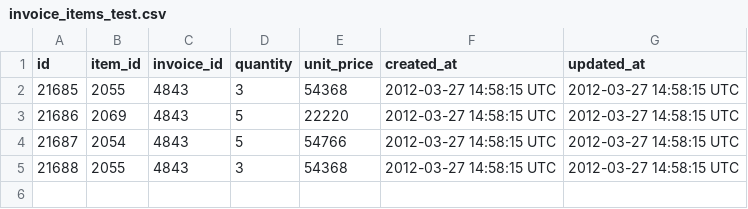
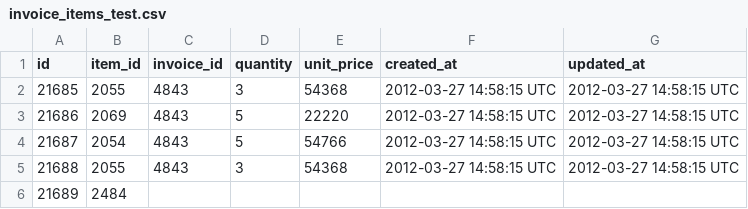
Before and after one commit to benhorne44/sales_engine, a CSV file: data/invoice_items_test.csv, drawn as a sheet; the diff names each change by its address in the sheet, - before the commit and + after, or states it on an @@ line.

```diff
--- a/data/invoice_items_test.csv
+++ b/data/invoice_items_test.csv
+row 6: 21689 | 2484
```
Also changed, not shown: data/merchants_test.csv, 9 other files.
